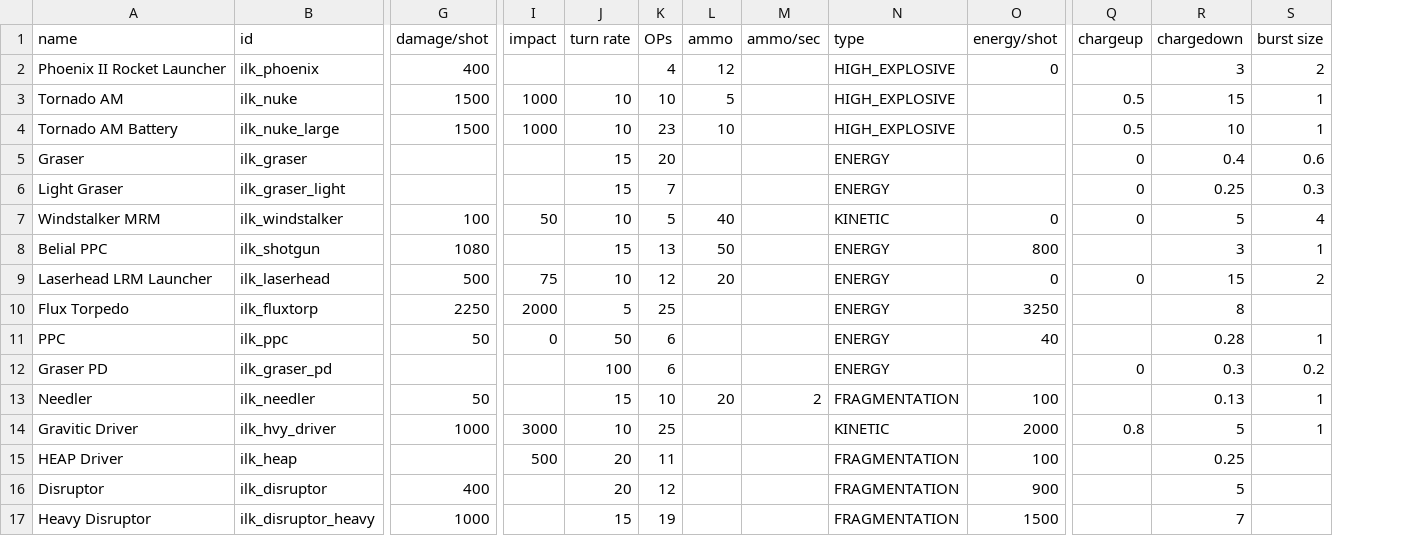
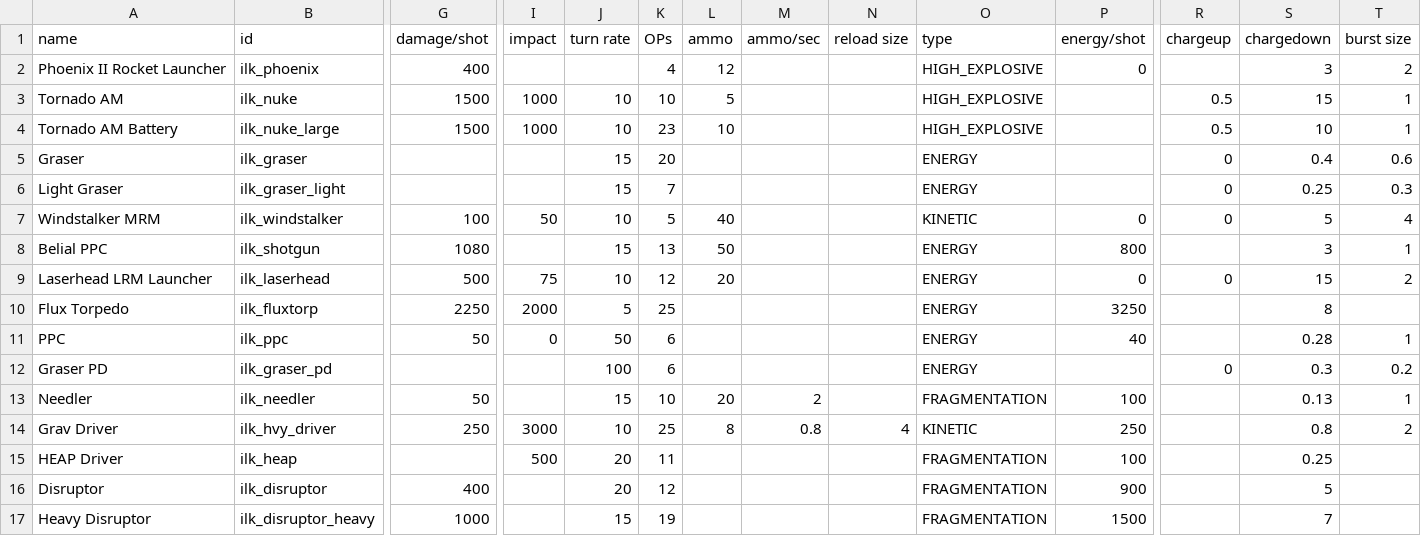
Before and after one commit to jstaf/mayorate, a CSV file: data/weapons/weapon_data.csv, drawn as a sheet; only a part is shown, gaps mark what is left out; removed rows and columns are numbered as before the commit, all else as after; rows hold the shown columns only; the diff names each change by its address in the sheet, - before the commit and + after, or states it on an @@ line.

Commit message:
grav driver added

```diff
--- a/data/weapons/weapon_data.csv
+++ b/data/weapons/weapon_data.csv
+column N (reload size), empty
-row 14: Gravitic Driver | ilk_hvy_driver | 1000 | 3000 | 10 | 25 |  |  | KINETIC | 2000 | 0.8 | 5 | 1
+row 14: Grav Driver | ilk_hvy_driver | 250 | 3000 | 10 | 25 | 8 | 0.8 | 4 | KINETIC | 250 |  | 0.8 | 2
```
Also changed, not shown: 6 other files.
